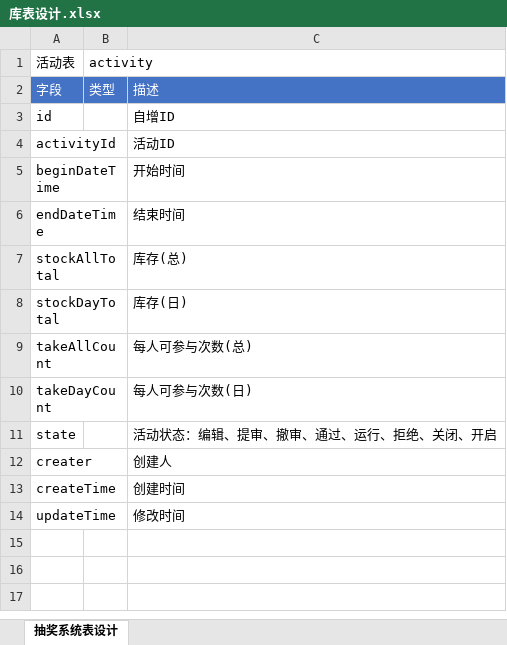
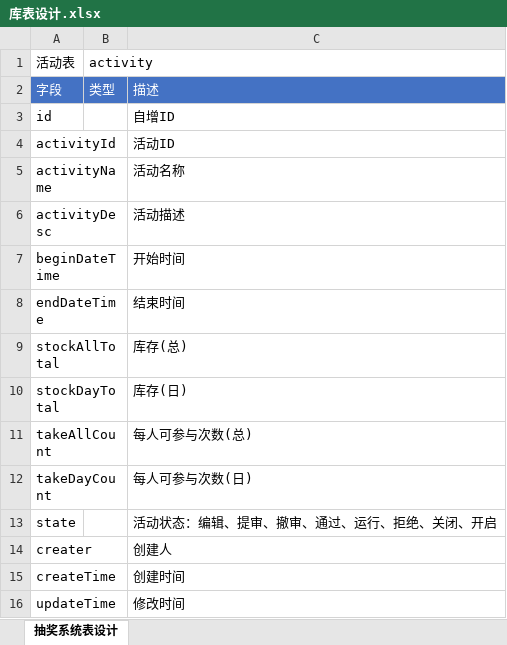
Before and after one commit to mudexuyan/lottery, an Excel workbook: doc/assets/excel/库表设计.xlsx, sheet 抽奖系统表设计, drawn as a sheet; values as stored, in another font and other column widths than the file's, no borders; the diff names each change by its address in the sheet, - before the commit and + after, or states it on an @@ line.

```diff
--- a/doc/assets/excel/库表设计.xlsx (sheet 抽奖系统表设计)
+++ b/doc/assets/excel/库表设计.xlsx (sheet 抽奖系统表设计)
+row 5: activityName |  | 活动名称
+row 6: activityDesc |  | 活动描述
```
Also changed, not shown: 14 other files.
